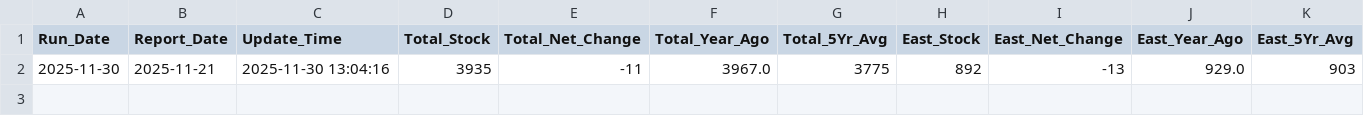
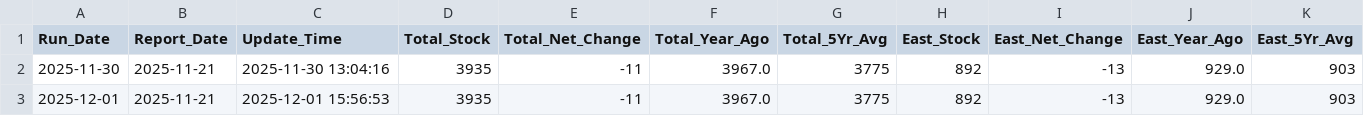
Before and after one commit to mingxihu/teleconnection-dashboard, a CSV file: history_storage.csv, drawn as a sheet; only a part is shown; rows hold the shown columns only; the diff names each change by its address in the sheet, - before the commit and + after, or states it on an @@ line.

```diff
--- a/history_storage.csv
+++ b/history_storage.csv
+row 3: 2025-12-01 | 2025-11-21 | 2025-12-01 15:56:53 | 3935 | -11 | 3967.0 | 3775 | 892 | -13 | 929.0 | 903
```
Also changed, not shown: history_hdd.csv, history_weather.csv.
